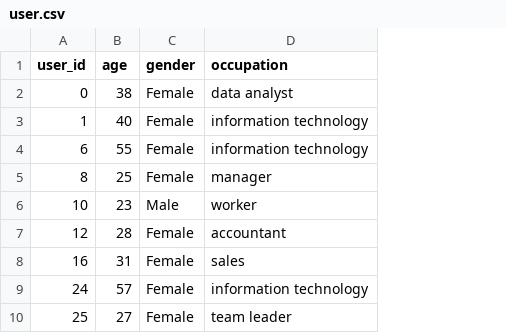
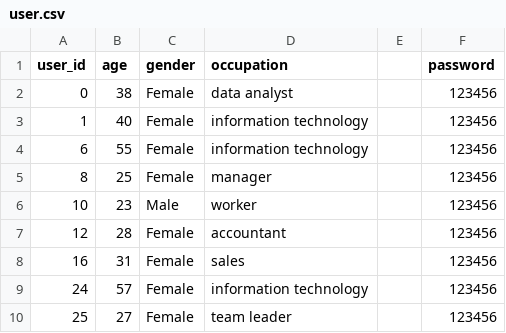
Before and after one commit to stanleyshen2003/Database-Final-project, a CSV file: user.csv, drawn as a sheet; only a part is shown; the diff names each change by its address in the sheet, - before the commit and + after, or states it on an @@ line.

Commit message:
'hi'

```diff
--- a/user.csv
+++ b/user.csv
+column E, empty
+column F (password), rows 2-10: all 123456
```
